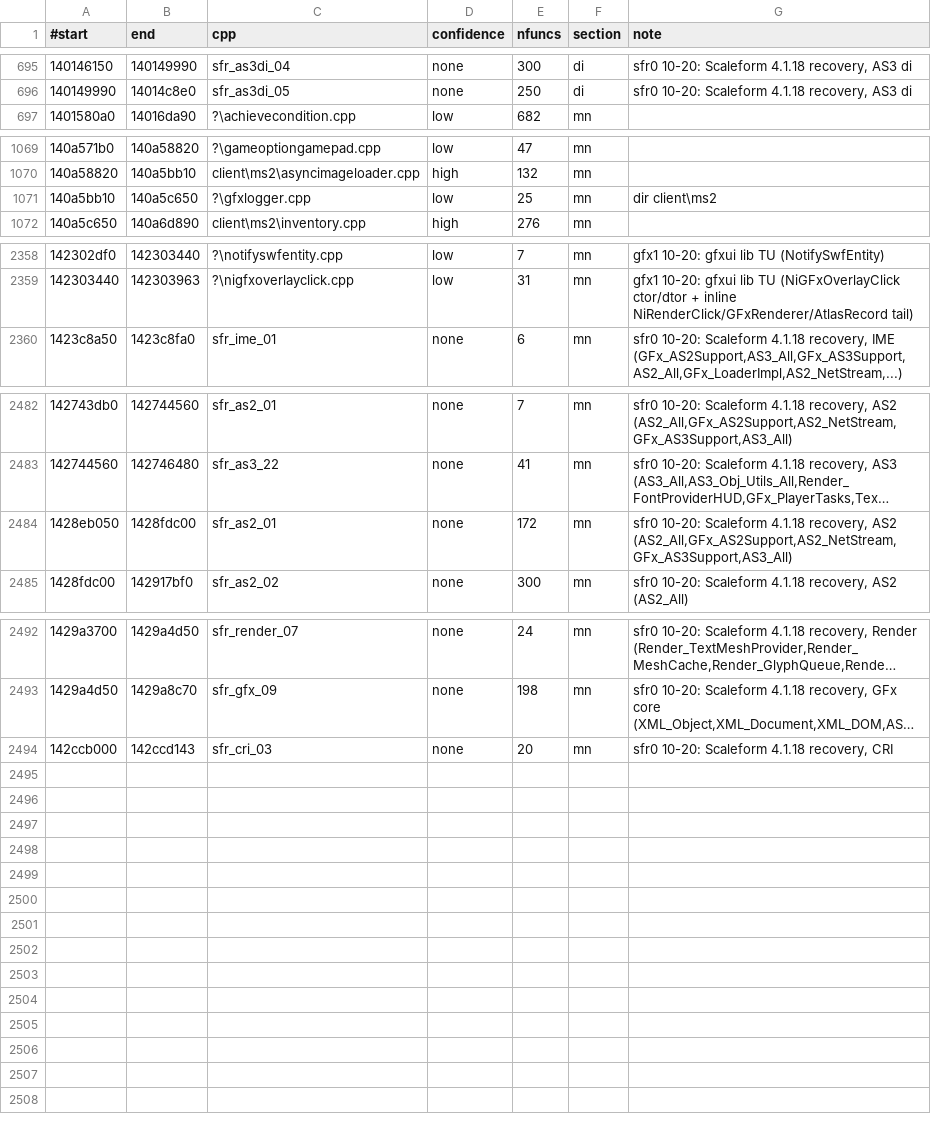
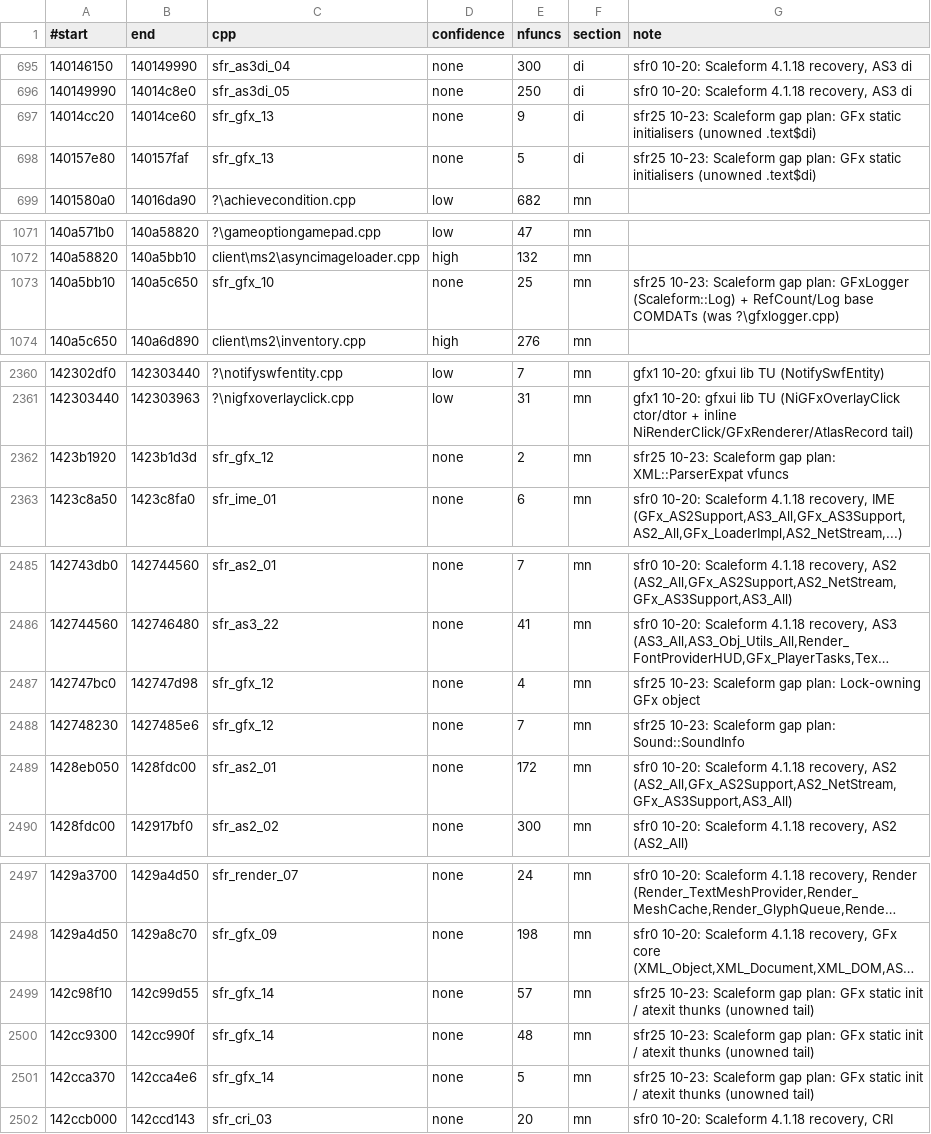
Before and after one commit to riyukuro/MS2Recomp, a TSV file: data/map/units.tsv, drawn as a sheet; only a part is shown, gaps mark what is left out; long unchanged cells end in …; addresses are those after the commit; the diff covers the shown part only; the diff names each change by its address in the sheet, - before the commit and + after, or states it on an @@ line.

```diff
--- a/data/map/units.tsv
+++ b/data/map/units.tsv
+row 697: 14014cc20 | 14014ce60 | sfr_gfx_13 | none | 9 | di | sfr25 10-23: Scaleform gap plan: GFx static initialisers (unowned .text$di)
+row 698: 140157e80 | 140157faf | sfr_gfx_13 | none | 5 | di | sfr25 10-23: Scaleform gap plan: GFx static initialisers (unowned .text$di)
-C1073 (cpp): ?\gfxlogger.cpp
+C1073 (cpp): sfr_gfx_10
-D1073 (confidence): low
+D1073 (confidence): none
-G1073 (note): dir client\ms2
+G1073 (note): sfr25 10-23: Scaleform gap plan: GFxLogger (Scaleform::Log) + RefCount/Log base COMDATs (was ?\gfxlogger.cpp)
+row 2362: 1423b1920 | 1423b1d3d | sfr_gfx_12 | none | 2 | mn | sfr25 10-23: Scaleform gap plan: XML::ParserExpat vfuncs
+row 2487: 142747bc0 | 142747d98 | sfr_gfx_12 | none | 4 | mn | sfr25 10-23: Scaleform gap plan: Lock-owning GFx object
+row 2488: 142748230 | 1427485e6 | sfr_gfx_12 | none | 7 | mn | sfr25 10-23: Scaleform gap plan: Sound::SoundInfo
+row 2499: 142c98f10 | 142c99d55 | sfr_gfx_14 | none | 57 | mn | sfr25 10-23: Scaleform gap plan: GFx static init / atexit thunks (unowned tail)
+row 2500: 142cc9300 | 142cc990f | sfr_gfx_14 | none | 48 | mn | sfr25 10-23: Scaleform gap plan: GFx static init / atexit thunks (unowned tail)
+row 2501: 142cca370 | 142cca4e6 | sfr_gfx_14 | none | 5 | mn | sfr25 10-23: Scaleform gap plan: GFx static init / atexit thunks (unowned tail)
```
Also changed, not shown: 5 edited cells elsewhere in this file.
